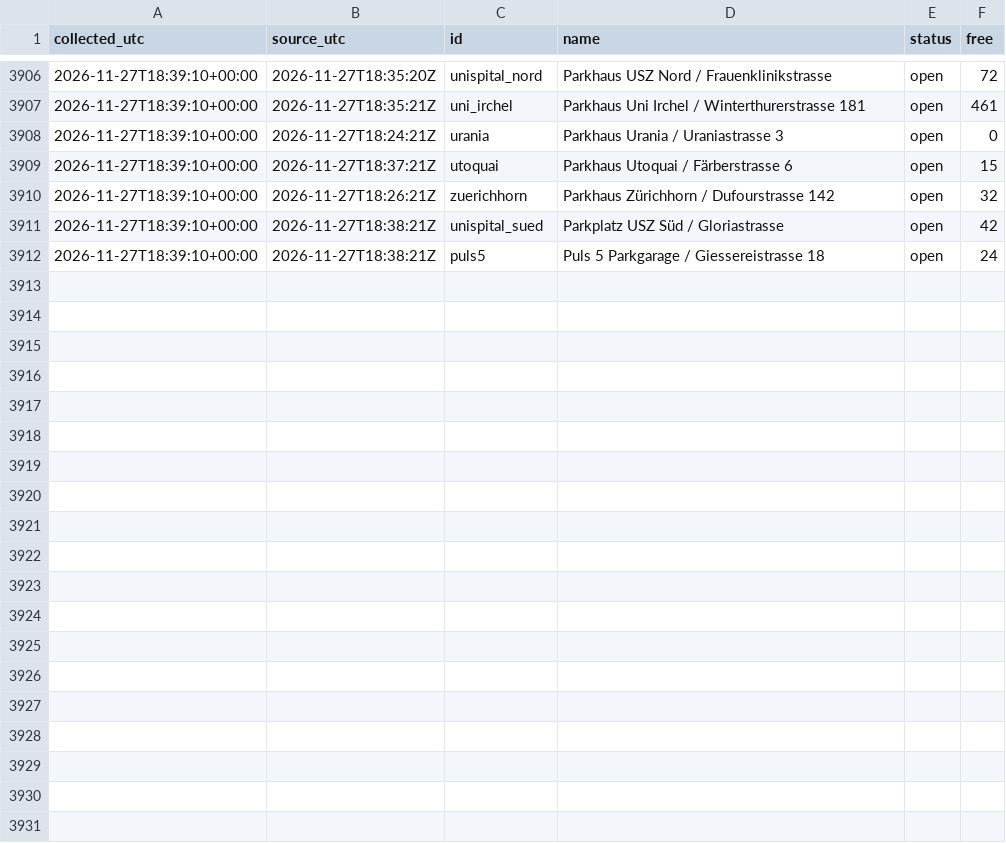
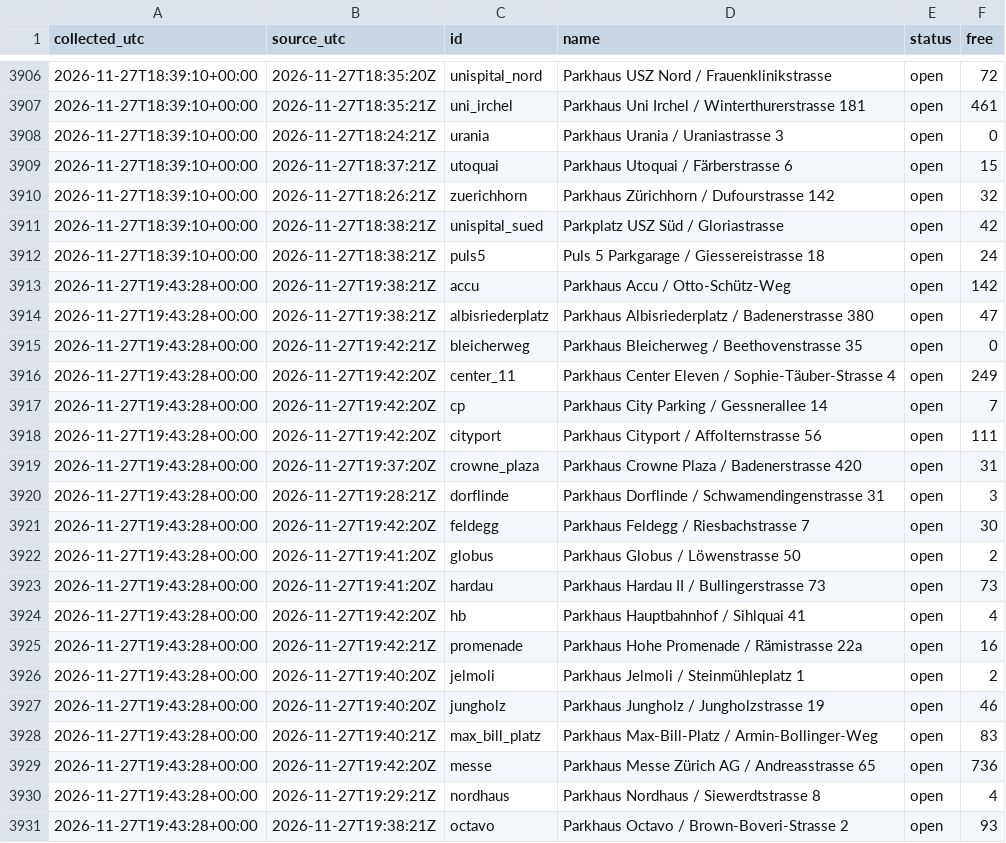
Before and after one commit to mrvn63/Parkdaten, a CSV file: data/zuerich/2026-11.csv, drawn as a sheet; only a part is shown, gaps mark what is left out; the diff covers the shown part only; the diff names each change by its address in the sheet, - before the commit and + after, or states it on an @@ line.

```diff
--- a/data/zuerich/2026-11.csv
+++ b/data/zuerich/2026-11.csv
+row 3913: 2026-11-27T19:43:28+00:00 | 2026-11-27T19:38:21Z | accu | Parkhaus Accu / Otto-Schütz-Weg | open | 142
+row 3914: 2026-11-27T19:43:28+00:00 | 2026-11-27T19:38:21Z | albisriederplatz | Parkhaus Albisriederplatz / Badenerstrasse 380 | open | 47
+row 3915: 2026-11-27T19:43:28+00:00 | 2026-11-27T19:42:21Z | bleicherweg | Parkhaus Bleicherweg / Beethovenstrasse 35 | open | 0
+row 3916: 2026-11-27T19:43:28+00:00 | 2026-11-27T19:42:20Z | center_11 | Parkhaus Center Eleven / Sophie-Täuber-Strasse 4 | open | 249
+row 3917: 2026-11-27T19:43:28+00:00 | 2026-11-27T19:42:20Z | cp | Parkhaus City Parking / Gessnerallee 14 | open | 7
+row 3918: 2026-11-27T19:43:28+00:00 | 2026-11-27T19:42:20Z | cityport | Parkhaus Cityport / Affolternstrasse 56 | open | 111
+row 3919: 2026-11-27T19:43:28+00:00 | 2026-11-27T19:37:20Z | crowne_plaza | Parkhaus Crowne Plaza / Badenerstrasse 420 | open | 31
+row 3920: 2026-11-27T19:43:28+00:00 | 2026-11-27T19:28:21Z | dorflinde | Parkhaus Dorflinde / Schwamendingenstrasse 31 | open | 3
+row 3921: 2026-11-27T19:43:28+00:00 | 2026-11-27T19:42:20Z | feldegg | Parkhaus Feldegg / Riesbachstrasse 7 | open | 30
+row 3922: 2026-11-27T19:43:28+00:00 | 2026-11-27T19:41:20Z | globus | Parkhaus Globus / Löwenstrasse 50 | open | 2
+row 3923: 2026-11-27T19:43:28+00:00 | 2026-11-27T19:41:20Z | hardau | Parkhaus Hardau II / Bullingerstrasse 73 | open | 73
+row 3924: 2026-11-27T19:43:28+00:00 | 2026-11-27T19:42:20Z | hb | Parkhaus Hauptbahnhof / Sihlquai 41 | open | 4
+row 3925: 2026-11-27T19:43:28+00:00 | 2026-11-27T19:42:21Z | promenade | Parkhaus Hohe Promenade / Rämistrasse 22a | open | 16
+row 3926: 2026-11-27T19:43:28+00:00 | 2026-11-27T19:40:20Z | jelmoli | Parkhaus Jelmoli / Steinmühleplatz 1 | open | 2
+row 3927: 2026-11-27T19:43:28+00:00 | 2026-11-27T19:40:20Z | jungholz | Parkhaus Jungholz / Jungholzstrasse 19 | open | 46
+row 3928: 2026-11-27T19:43:28+00:00 | 2026-11-27T19:40:21Z | max_bill_platz | Parkhaus Max-Bill-Platz / Armin-Bollinger-Weg | open | 83
+row 3929: 2026-11-27T19:43:28+00:00 | 2026-11-27T19:42:20Z | messe | Parkhaus Messe Zürich AG / Andreasstrasse 65 | open | 736
+row 3930: 2026-11-27T19:43:28+00:00 | 2026-11-27T19:29:21Z | nordhaus | Parkhaus Nordhaus / Siewerdtstrasse 8 | open | 4
+row 3931: 2026-11-27T19:43:28+00:00 | 2026-11-27T19:38:21Z | octavo | Parkhaus Octavo / Brown-Boveri-Strasse 2 | open | 93
```
Also changed, not shown: 13 added rows elsewhere in this file, data/basel/2026-11.csv, 3 other files.
